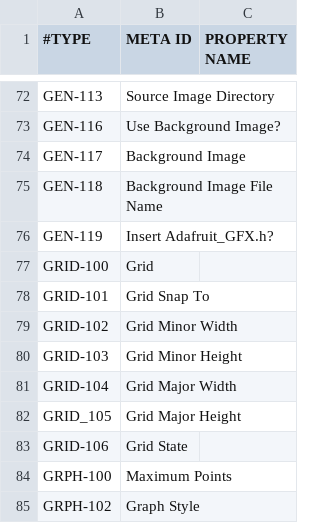
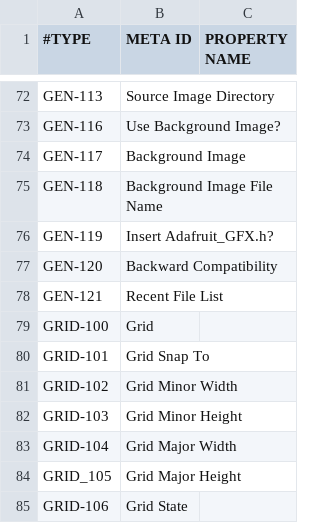
Before and after one commit to ImpulseAdventure/GUIslice-Builder, a CSV file: builder/src/main/java/resources/templates/meta_ids.csv, drawn as a sheet; only a part is shown, gaps mark what is left out; the shorter side is filled out with more unchanged rows.

```diff
--- a/builder/src/main/java/resources/templates/meta_ids.csv
+++ b/builder/src/main/java/resources/templates/meta_ids.csv
@@ -76,2 +76,4 @@ GEN-118,Background Image File Name
 GEN-119,Insert Adafruit_GFX.h?
+GEN-120,Backward Compatibility
+GEN-121,Recent File List
 GRID-100,Grid
```
Also changed, not shown: 33 other files.
